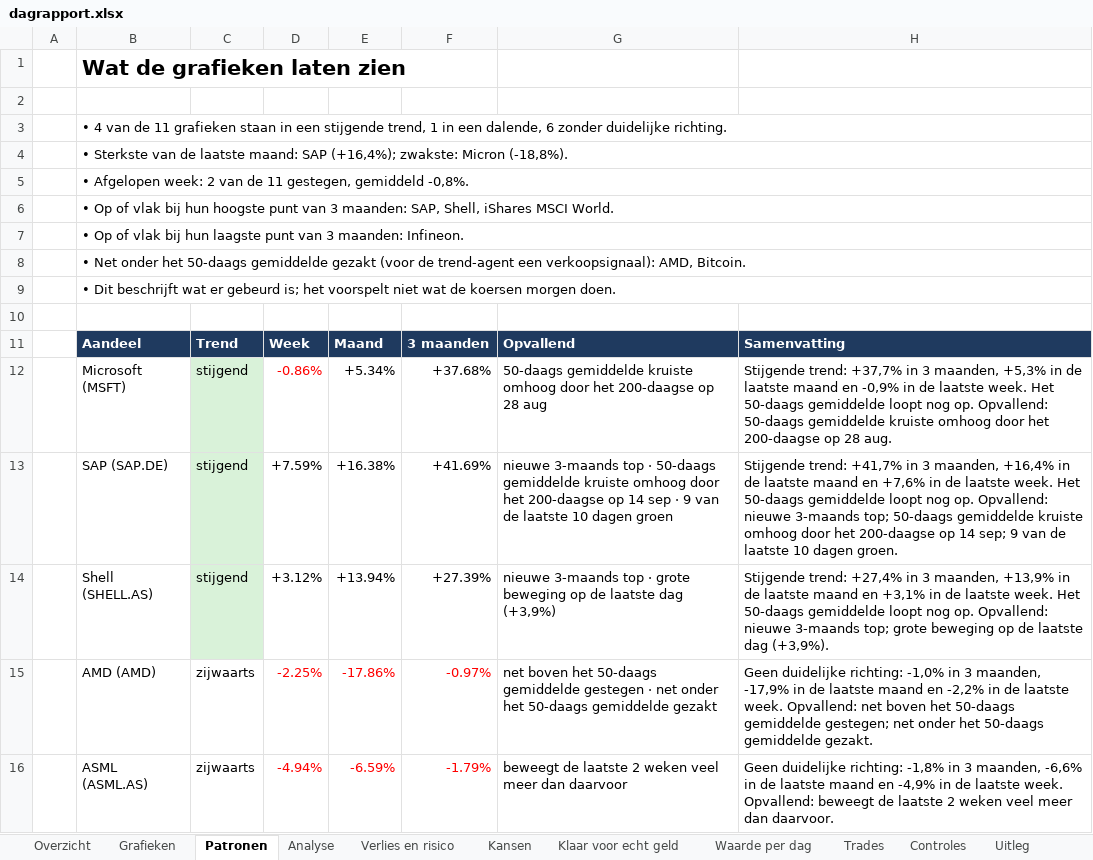
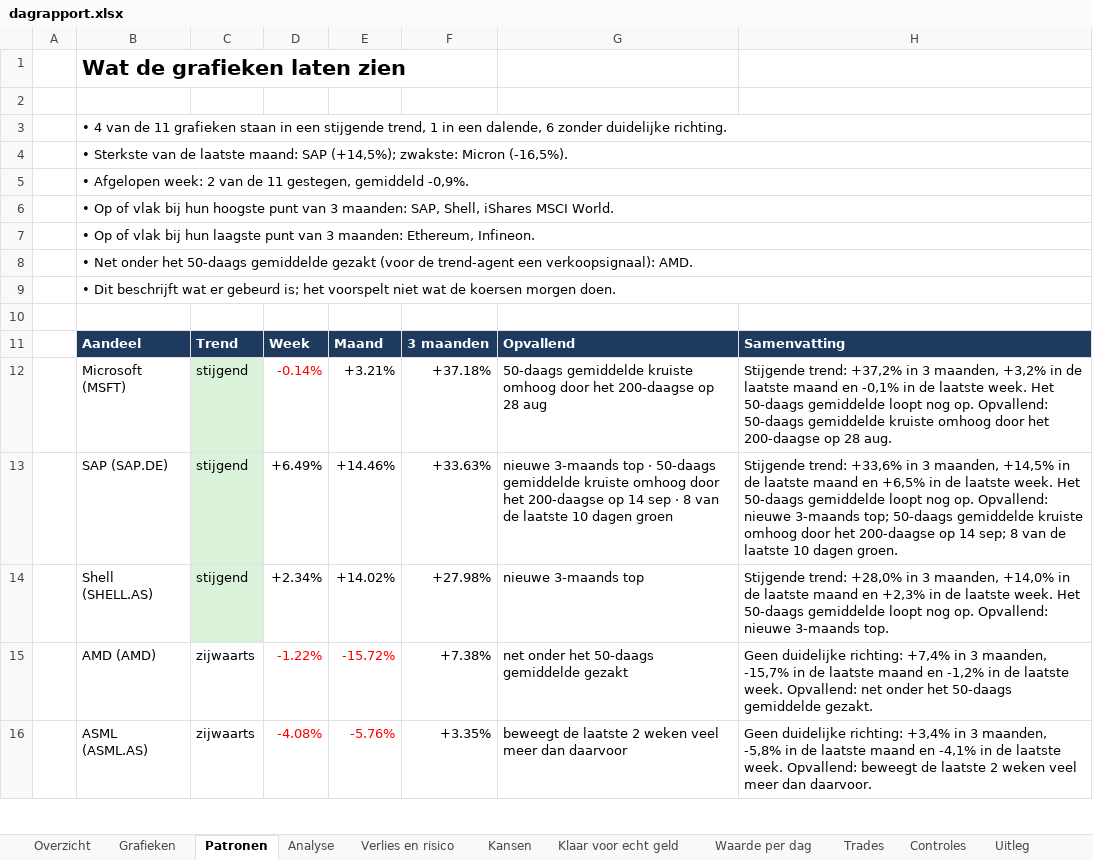
Before and after one commit to Sewpersonic/trend-agent, an Excel workbook: rapporten/dagrapport.xlsx, sheet Patronen, drawn as a sheet; only a part is shown; values as stored, in another font and other column widths than the file's, no borders; the diff covers the shown part only; the diff names each change by its address in the sheet, - before the commit and + after, or states it on an @@ line.

```diff
--- a/rapporten/dagrapport.xlsx (sheet Patronen)
+++ b/rapporten/dagrapport.xlsx (sheet Patronen)
-B4: …maand: SAP (+16,4%); zwakste: Micron (-18,8%).
+B4: …maand: SAP (+14,5%); zwakste: Micron (-16,5%).
-B5: …gestegen, gemiddeld -0,8%.
+B5: …gestegen, gemiddeld -0,9%.
-B7: …3 maanden: Infineon.
+B7: …3 maanden: Ethereum, Infineon.
-B8: …een verkoopsignaal): AMD, Bitcoin.
+B8: …een verkoopsignaal): AMD.
-D12: -0.86%
+D12: -0.14%
-E12: +5.34%
+E12: +3.21%
-F12: +37.68%
+F12: +37.18%
-H12: Stijgende trend: +37,7% in 3 maanden, +5,3% in de laatste maand en -0,9% in de…
+H12: Stijgende trend: +37,2% in 3 maanden, +3,2% in de laatste maand en -0,1% in de…
-D13: +7.59%
+D13: +6.49%
-E13: +16.38%
+E13: +14.46%
-F13: +41.69%
+F13: +33.63%
-G13: …sep · 9 van de…
+G13: …sep · 8 van de…
-H13: Stijgende trend: +41,7% in 3 maanden, +16,4% in de laatste maand en +7,6% in de laatste week. Het 50-daags gemiddelde loopt nog op. Opvallend: nieuwe 3-maands top; 50-daags gemiddelde kruiste omhoog door het 200-daagse op 14 sep; 9 van de…
+H13: Stijgende trend: +33,6% in 3 maanden, +14,5% in de laatste maand en +6,5% in de laatste week. Het 50-daags gemiddelde loopt nog op. Opvallend: nieuwe 3-maands top; 50-daags gemiddelde kruiste omhoog door het 200-daagse op 14 sep; 8 van de…
-D14: +3.12%
+D14: +2.34%
-E14: +13.94%
+E14: +14.02%
-F14: +27.39%
+F14: +27.98%
-G14: nieuwe 3-maands top · grote beweging op de laatste dag (+3,9%)
+G14: nieuwe 3-maands top
-H14: Stijgende trend: +27,4% in 3 maanden, +13,9% in de laatste maand en +3,1% in de laatste week. Het 50-daags gemiddelde loopt nog op. Opvallend: nieuwe 3-maands top; grote beweging op de laatste dag (+3,9%).
+H14: Stijgende trend: +28,0% in 3 maanden, +14,0% in de laatste maand en +2,3% in de laatste week. Het 50-daags gemiddelde loopt nog op. Opvallend: nieuwe 3-maands top.
-D15: -2.25%
+D15: -1.22%
-E15: -17.86%
+E15: -15.72%
-F15: -0.97%
+F15: +7.38%
-F15:F16 text colour: #FF0000
+F15:F16 text colour: black
-G15: net boven het 50-daags gemiddelde gestegen · net onder het…
+G15: net onder het…
-H15: …duidelijke richting: -1,0% in 3 maanden, -17,9% in de laatste maand en -2,2% in de laatste week. Opvallend: net boven het 50-daags gemiddelde gestegen; net onder…
+H15: …duidelijke richting: +7,4% in 3 maanden, -15,7% in de laatste maand en -1,2% in de laatste week. Opvallend: net onder…
-D16: -4.94%
+D16: -4.08%
-E16: -6.59%
+E16: -5.76%
-F16: -1.79%
+F16: +3.35%
-H16: …duidelijke richting: -1,8% in 3 maanden, -6,6% in de laatste maand en -4,9% in de…
+H16: …duidelijke richting: +3,4% in 3 maanden, -5,8% in de laatste maand en -4,1% in de…
```
Also changed, not shown: 27 edited cells and cell formats elsewhere in this sheet, sheet Verlies en risico, sheet Kansen, sheet Grafieken, sheet Overzicht, sheet Analyse, sheet Waarde per dag, 1 more sheet, charts or pictures, rapporten/investeerder.xlsx, rapporten/trend-agent.xlsx, 53 other files.
